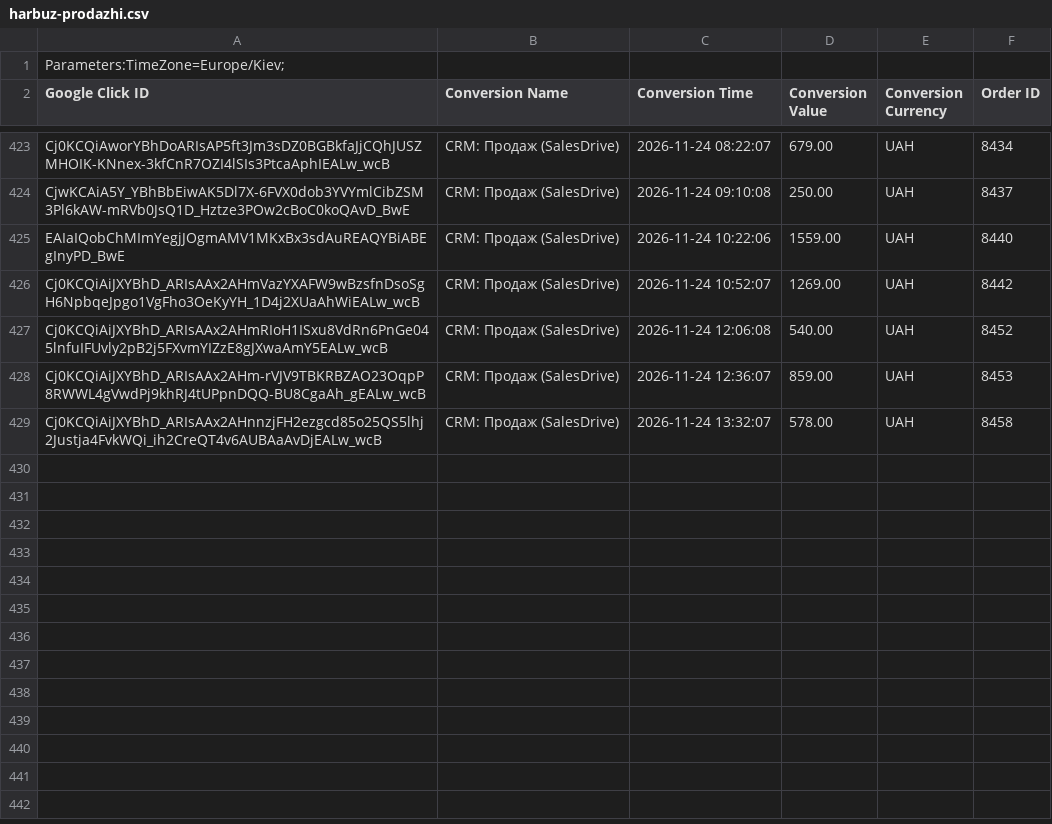
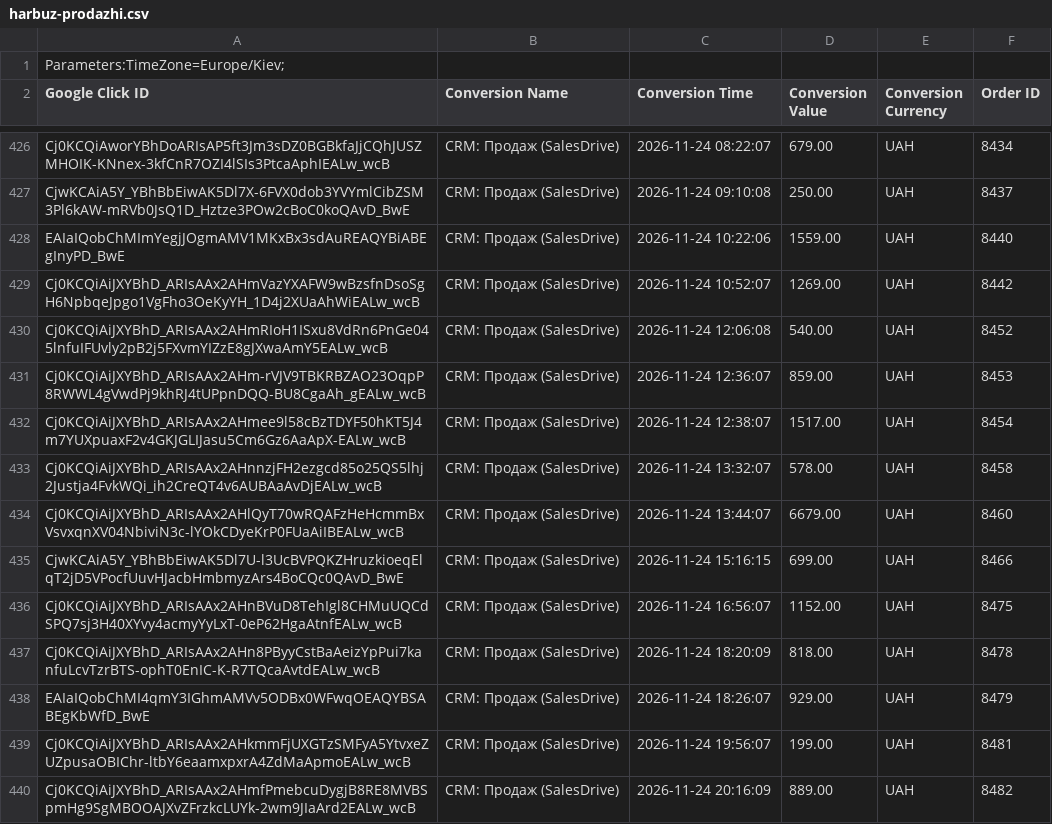
Before and after one commit to enagrosvit-beep/pub, a CSV file: konversii/harbuz-prodazhi.csv, drawn as a sheet; only a part is shown, gaps mark what is left out; the diff covers the shown part only; the diff names each change by its address in the sheet, - before the commit and + after, or states it on an @@ line.

```diff
--- a/konversii/harbuz-prodazhi.csv
+++ b/konversii/harbuz-prodazhi.csv
+row 432: Cj0KCQiAiJXYBhD_ARIsAAx2AHmee9l58cBzTDYF50hKT5J4m7YUXpuaxF2v4GKJGLIJasu5Cm6Gz6AaApX-EALw_wcB | CRM: Продаж (SalesDrive) | 2026-11-24 12:38:07 | 1517.00 | UAH | 8454
+row 434: Cj0KCQiAiJXYBhD_ARIsAAx2AHlQyT70wRQAFzHeHcmmBxVsvxqnXV04NbiviN3c-lYOkCDyeKrP0FUaAiIBEALw_wcB | CRM: Продаж (SalesDrive) | 2026-11-24 13:44:07 | 6679.00 | UAH | 8460
+row 435: CjwKCAiA5Y_YBhBbEiwAK5Dl7U-l3UcBVPQKZHruzkioeqElqT2jD5VPocfUuvHJacbHmbmyzArs4BoCQc0QAvD_BwE | CRM: Продаж (SalesDrive) | 2026-11-24 15:16:15 | 699.00 | UAH | 8466
+row 436: Cj0KCQiAiJXYBhD_ARIsAAx2AHnBVuD8TehIgl8CHMuUQCdSPQ7sj3H40XYvy4acmyYyLxT-0eP62HgaAtnfEALw_wcB | CRM: Продаж (SalesDrive) | 2026-11-24 16:56:07 | 1152.00 | UAH | 8475
+row 437: Cj0KCQiAiJXYBhD_ARIsAAx2AHn8PByyCstBaAeizYpPui7kanfuLcvTzrBTS-ophT0EnIC-K-R7TQcaAvtdEALw_wcB | CRM: Продаж (SalesDrive) | 2026-11-24 18:20:09 | 818.00 | UAH | 8478
+row 438: EAIaIQobChMI4qmY3IGhmAMVv5ODBx0WFwqOEAQYBSABEgKbWfD_BwE | CRM: Продаж (SalesDrive) | 2026-11-24 18:26:07 | 929.00 | UAH | 8479
+row 439: Cj0KCQiAiJXYBhD_ARIsAAx2AHkmmFjUXGTzSMFyA5YtvxeZUZpusaOBIChr-ltbY6eaamxpxrA4ZdMaApmoEALw_wcB | CRM: Продаж (SalesDrive) | 2026-11-24 19:56:07 | 199.00 | UAH | 8481
+row 440: Cj0KCQiAiJXYBhD_ARIsAAx2AHmfPmebcuDygjB8RE8MVBSpmHg9SgMBOOAJXvZFrzkcLUYk-2wm9JIaArd2EALw_wcB | CRM: Продаж (SalesDrive) | 2026-11-24 20:16:09 | 889.00 | UAH | 8482
```
Also changed, not shown: 12 added rows elsewhere in this file, konversii/edim-prodazhi.csv, konversii/harbuz-teg-koryhuvannya.csv, 1 other file.
